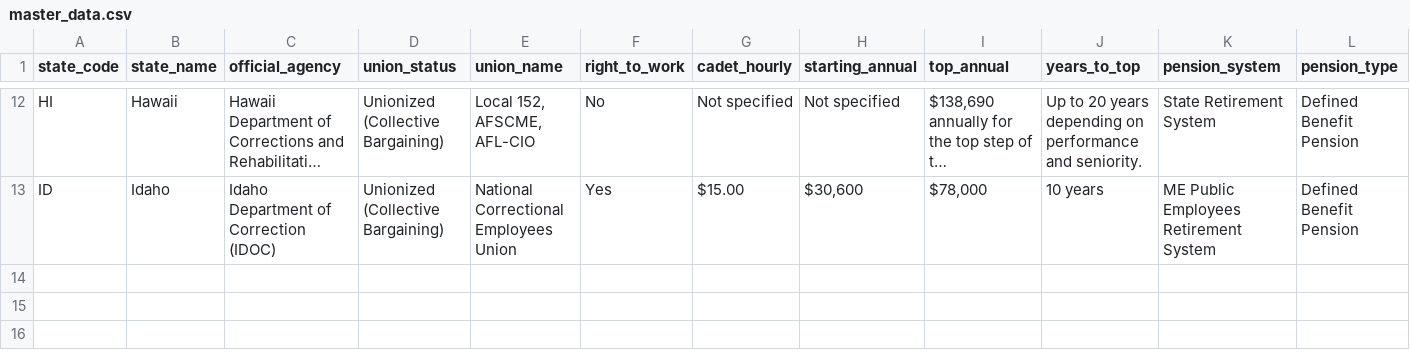
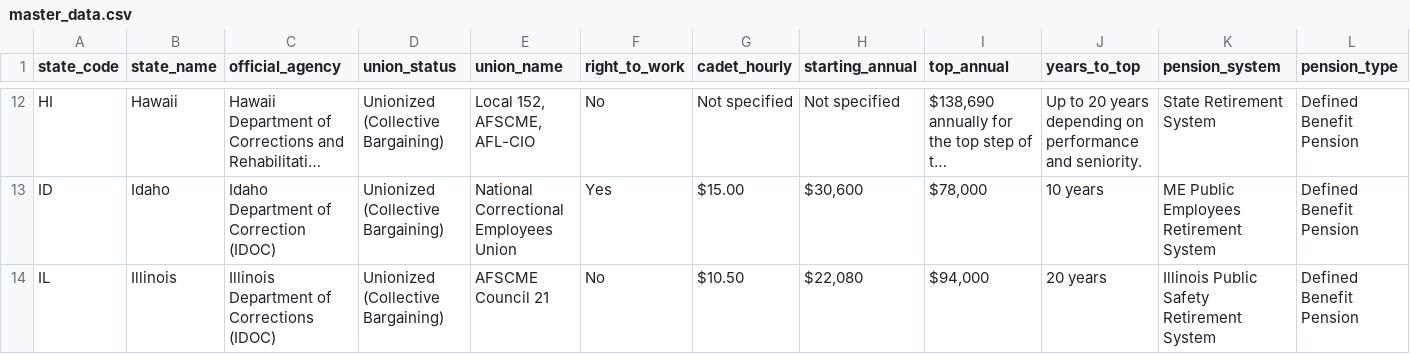
Before and after one commit to christdrivengeek/corrections-union-research, a CSV file: master_data.csv, drawn as a sheet; only a part is shown, gaps mark what is left out; long unchanged cells end in …; rows hold the shown columns only; the diff names each change by its address in the sheet, - before the commit and + after, or states it on an @@ line.

Commit message:
Auto-update: Add verified research for Illinois

```diff
--- a/master_data.csv
+++ b/master_data.csv
+row 14: IL | Illinois | Illinois Department of Corrections (IDOC) | Unionized (Collective Bargaining) | AFSCME Council 21 | No | $10.50 | $22,080 | $94,000 | 20 years | Illinois Public Safety Retirement System | Defined Benefit Pension
```
Also changed, not shown: 3 other files.
